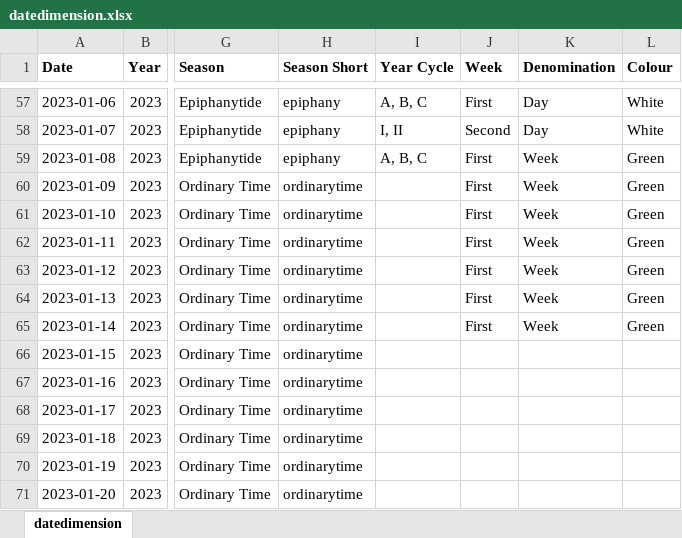
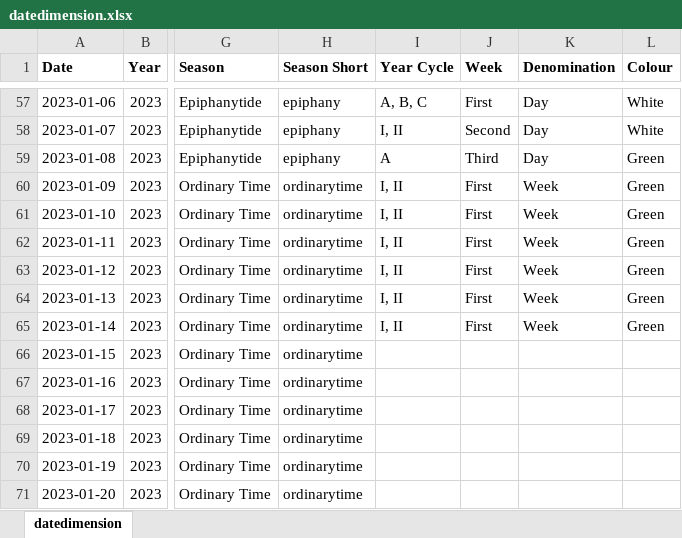
Before and after one commit to KevinSequeira/ave-christus-rex, an Excel workbook: static/documents/datedimension.xlsx, sheet datedimension, drawn as a sheet; only a part is shown, gaps mark what is left out; values as stored, in another font and other column widths than the file's, no borders; the diff names each change by its address in the sheet, - before the commit and + after, or states it on an @@ line.

```diff
--- a/static/documents/datedimension.xlsx (sheet datedimension)
+++ b/static/documents/datedimension.xlsx (sheet datedimension)
-I59 (Year Cycle): A, B, C
+I59 (Year Cycle): A
-J59 (Week): First
+J59 (Week): Third
-K59 (Denomination): Week
+K59 (Denomination): Day
-I60:I65 (Year Cycle): (empty)
+I60:I65 (Year Cycle): I, II
```
Also changed, not shown: 18 other files.
